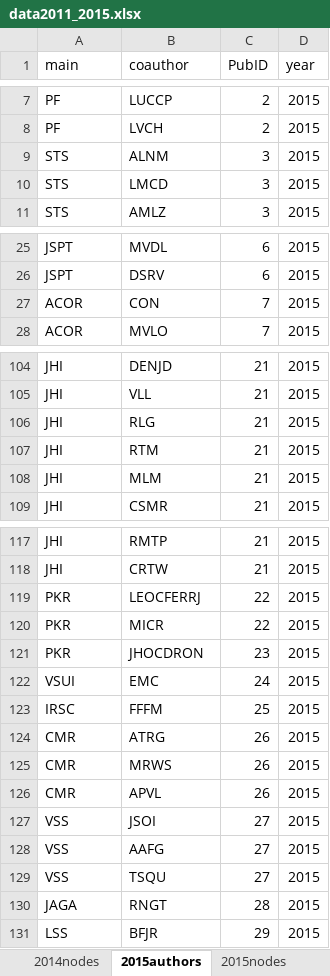
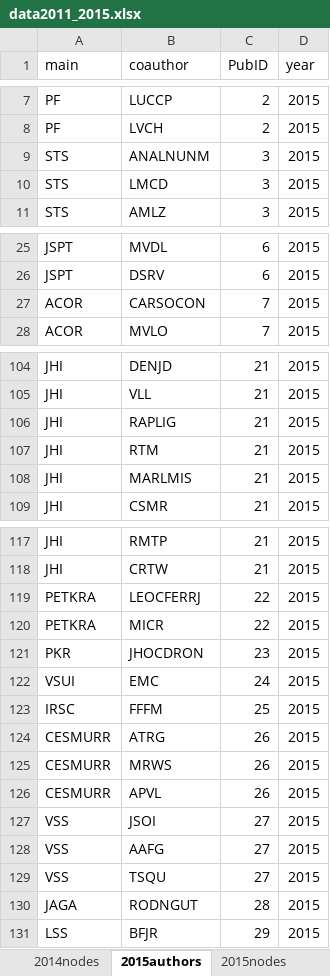
Before and after one commit to PEGutierrezF/NetworkAnalysis, an Excel workbook: data/data2011_2015.xlsx, sheet 2015authors, drawn as a sheet; only a part is shown, gaps mark what is left out; values as stored, in another font and other column widths than the file's, no borders; the diff covers the shown part only; the diff names each change by its address in the sheet, - before the commit and + after, or states it on an @@ line.

```diff
--- a/data/data2011_2015.xlsx (sheet 2015authors)
+++ b/data/data2011_2015.xlsx (sheet 2015authors)
-B9 (coauthor): ALNM
+B9 (coauthor): ANALNUNM
-B27 (coauthor): CON
+B27 (coauthor): CARSOCON
-B106 (coauthor): RLG
+B106 (coauthor): RAPLIG
-B108 (coauthor): MLM
+B108 (coauthor): MARLMIS
-A119:A120 (main): PKR
+A119:A120 (main): PETKRA
-A124:A126 (main): CMR
+A124:A126 (main): CESMURR
-B130 (coauthor): RNGT
+B130 (coauthor): RODNGUT
```
Also changed, not shown: 1 edited cell elsewhere in this sheet, sheet 2014authors, sheet 2014nodes, sheet 2015nodes, sheet 2013authors, sheet 2013nodes, sheet 2011authors, 3 more sheets, data/data2000_2005.xlsx, data/data2006_2010.xlsx, 3 other files.
